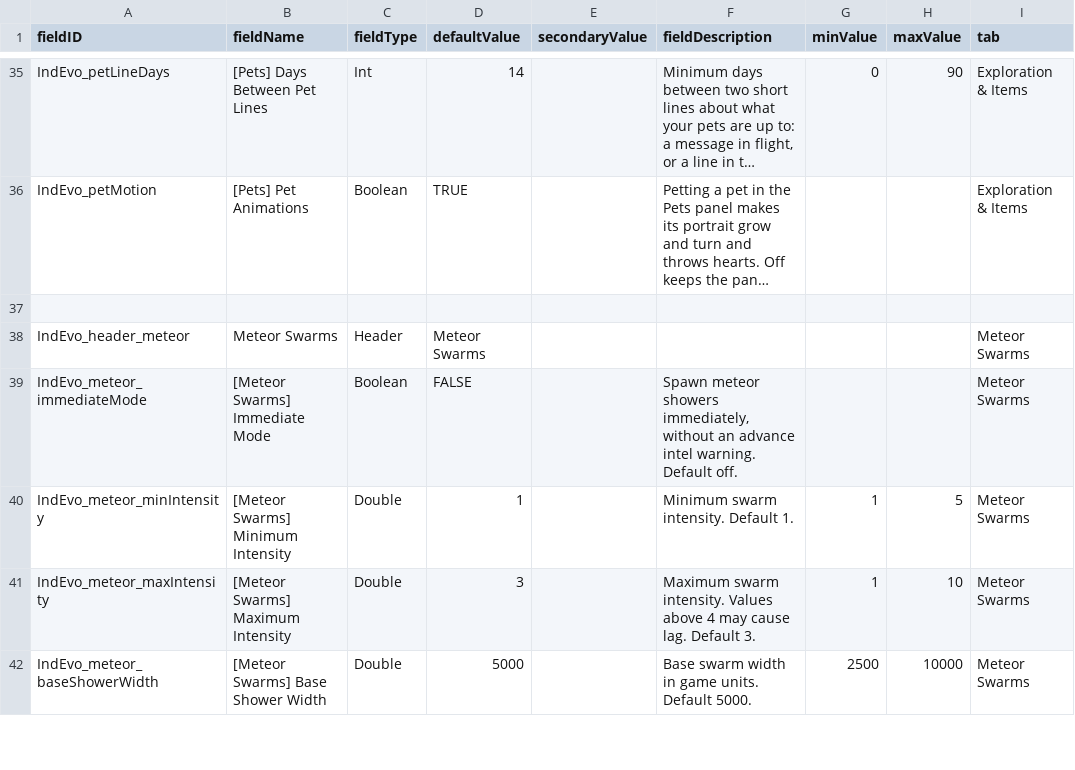
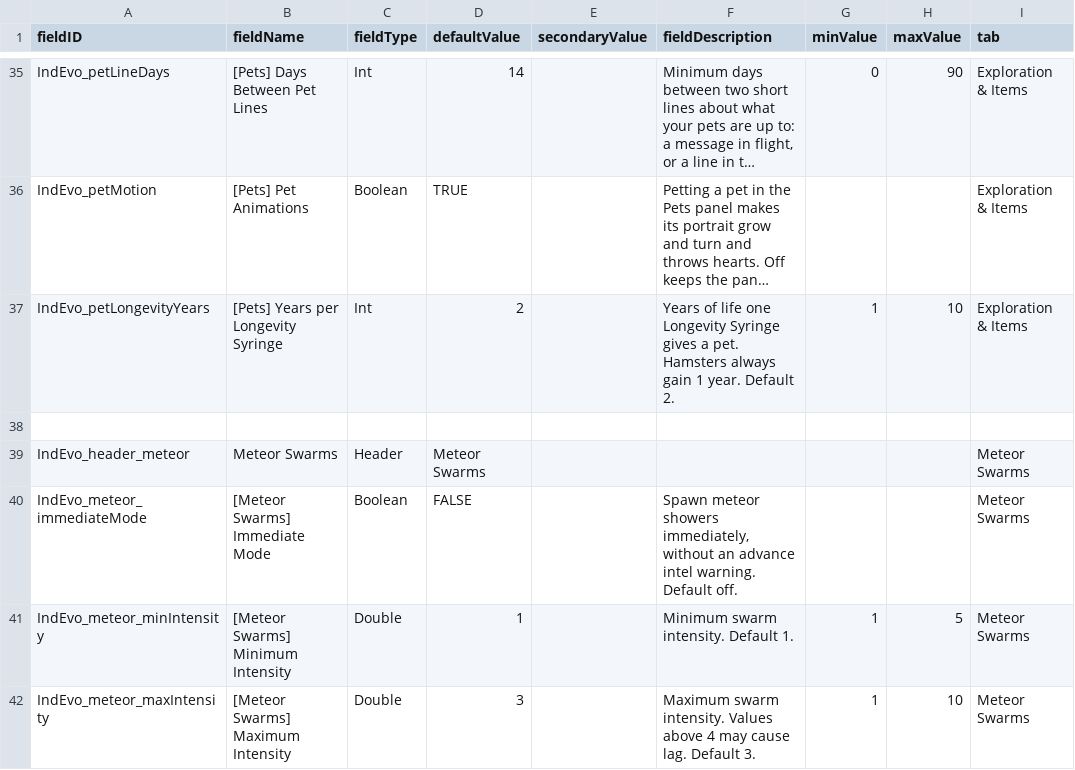
Before and after one commit to SirHartley/Industrial.Evolution, a CSV file: data/config/LunaSettings.csv, drawn as a sheet; only a part is shown, gaps mark what is left out; the shorter side is filled out with more unchanged rows; long unchanged cells end in …; the diff names each change by its address in the sheet, - before the commit and + after, or states it on an @@ line.

```diff
--- a/data/config/LunaSettings.csv
+++ b/data/config/LunaSettings.csv
+row 37: IndEvo_petLongevityYears | [Pets] Years per Longevity Syringe | Int | 2 |  | Years of life one Longevity Syringe gives a pet. Hamsters always gain 1 year. Default 2. | 1 | 10 | Exploration & Items
```
Also changed, not shown: data/campaign/procgen/drop_groups.csv, data/campaign/procgen/salvage_entity_gen_data.csv, 17 other files.
